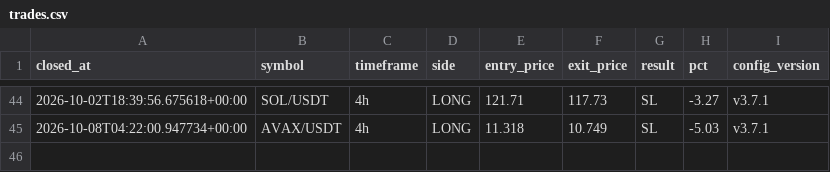
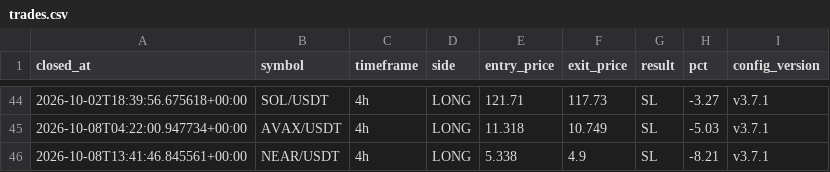
Before and after one commit to takuma08/ironvault-track-record, a CSV file: trades.csv, drawn as a sheet; only a part is shown, gaps mark what is left out; the diff names each change by its address in the sheet, - before the commit and + after, or states it on an @@ line.

```diff
--- a/trades.csv
+++ b/trades.csv
+row 46: 2026-10-08T13:41:46.845561+00:00 | NEAR/USDT | 4h | LONG | 5.338 | 4.9 | SL | -8.21 | v3.7.1
```
Also changed, not shown: 1 other file.
